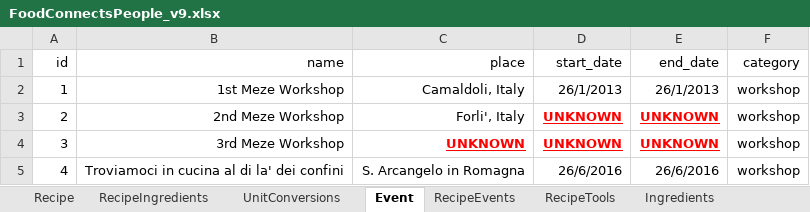
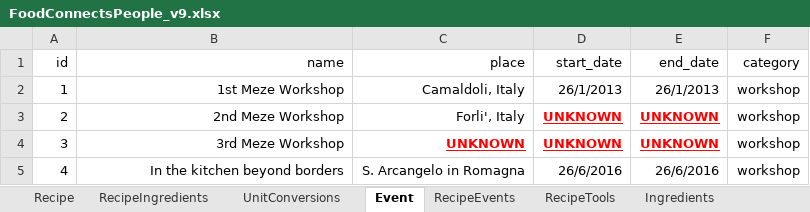
Before and after one commit to FoodConnectsPeople/foodconnectspeople-tool, an Excel workbook: data_sources/scripts/files/FoodConnectsPeople_v9.xlsx, sheet Event, drawn as a sheet; values as stored, in another font and other column widths than the file's, no borders; the diff names each change by its address in the sheet, - before the commit and + after, or states it on an @@ line.

```diff
--- a/data_sources/scripts/files/FoodConnectsPeople_v9.xlsx (sheet Event)
+++ b/data_sources/scripts/files/FoodConnectsPeople_v9.xlsx (sheet Event)
-B5 (name): Troviamoci in cucina al di la' dei confini
+B5 (name): In the kitchen beyond borders
```
Also changed, not shown: sheet Translation, 5 other files.
